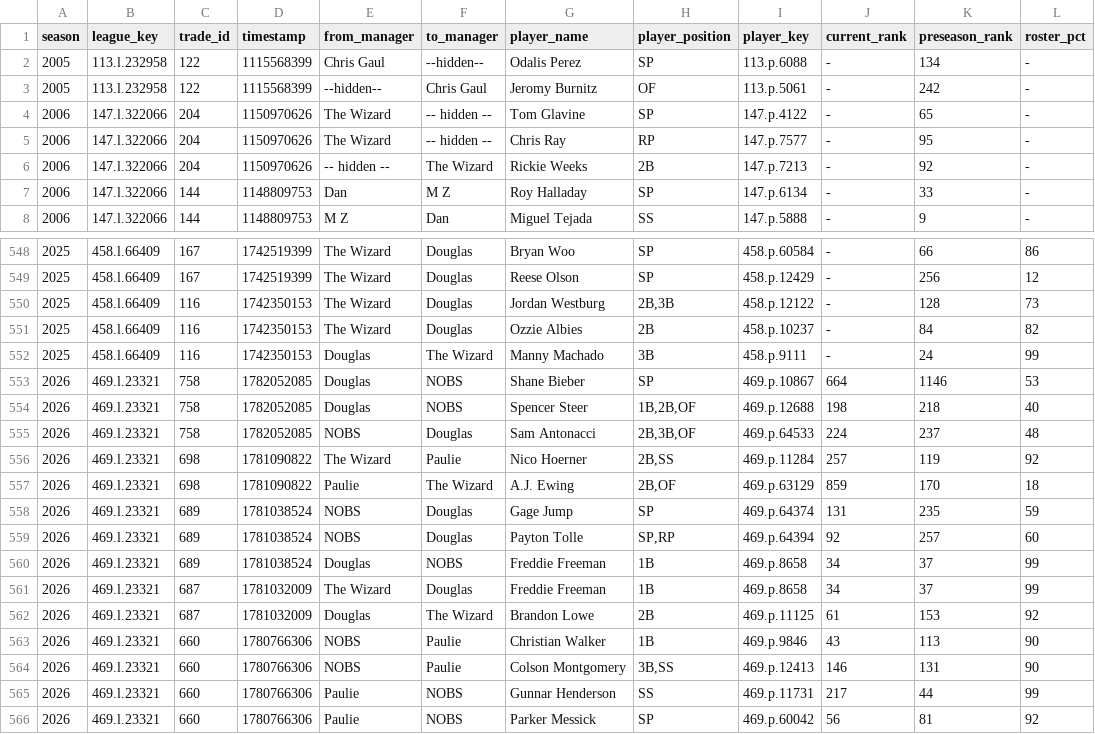
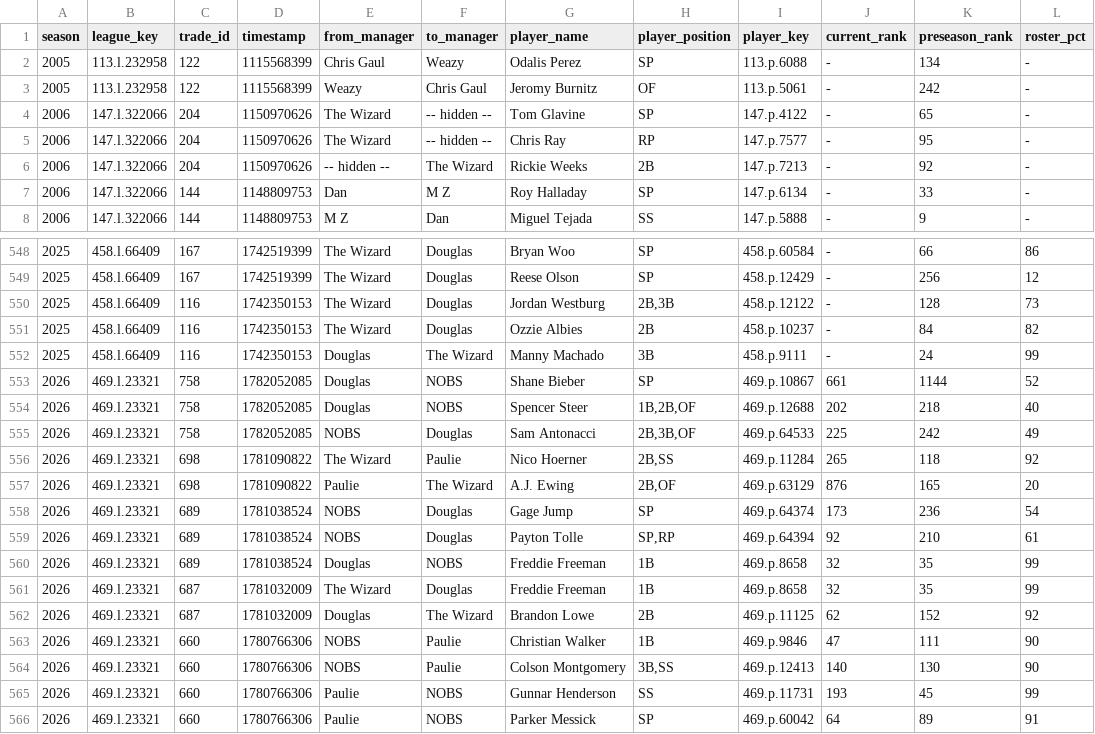
Before and after one commit to mzaiger/Fantasy_Lifetime_Stats, a CSV file: trade_ranks.csv, drawn as a sheet; only a part is shown, gaps mark what is left out; the diff covers the shown part only.

```diff
--- a/trade_ranks.csv
+++ b/trade_ranks.csv
@@ -1,4 +1,4 @@
 season,league_key,trade_id,timestamp,from_manager,to_manager,player_name,player_position,player_key,current_rank,preseason_rank,roster_pct
-2005,113.l.232958,122,1115568399,Chris Gaul,--hidden--,Odalis Perez,SP,113.p.6088,-,134,-
-2005,113.l.232958,122,1115568399,--hidden--,Chris Gaul,Jeromy Burnitz,OF,113.p.5061,-,242,-
+2005,113.l.232958,122,1115568399,Chris Gaul,Weazy,Odalis Perez,SP,113.p.6088,-,134,-
+2005,113.l.232958,122,1115568399,Weazy,Chris Gaul,Jeromy Burnitz,OF,113.p.5061,-,242,-
 2006,147.l.322066,204,1150970626,The Wizard,-- hidden --,Tom Glavine,SP,147.p.4122,-,65,-
@@ -552,15 +552,15 @@ season,league_key,trade_id,timestamp,from_manager,to_manager,player_name,player_
 2025,458.l.66409,116,1742350153,Douglas,The Wizard,Manny Machado,3B,458.p.9111,-,24,99
-2026,469.l.23321,758,1782052085,Douglas,NOBS,Shane Bieber,SP,469.p.10867,664,1146,53
-2026,469.l.23321,758,1782052085,Douglas,NOBS,Spencer Steer,"1B,2B,OF",469.p.12688,198,218,40
-2026,469.l.23321,758,1782052085,NOBS,Douglas,Sam Antonacci,"2B,3B,OF",469.p.64533,224,237,48
-2026,469.l.23321,698,1781090822,The Wizard,Paulie,Nico Hoerner,"2B,SS",469.p.11284,257,119,92
-2026,469.l.23321,698,1781090822,Paulie,The Wizard,A.J. Ewing,"2B,OF",469.p.63129,859,170,18
-2026,469.l.23321,689,1781038524,NOBS,Douglas,Gage Jump,SP,469.p.64374,131,235,59
-2026,469.l.23321,689,1781038524,NOBS,Douglas,Payton Tolle,"SP,RP",469.p.64394,92,257,60
-2026,469.l.23321,689,1781038524,Douglas,NOBS,Freddie Freeman,1B,469.p.8658,34,37,99
-2026,469.l.23321,687,1781032009,The Wizard,Douglas,Freddie Freeman,1B,469.p.8658,34,37,99
-2026,469.l.23321,687,1781032009,Douglas,The Wizard,Brandon Lowe,2B,469.p.11125,61,153,92
-2026,469.l.23321,660,1780766306,NOBS,Paulie,Christian Walker,1B,469.p.9846,43,113,90
-2026,469.l.23321,660,1780766306,NOBS,Paulie,Colson Montgomery,"3B,SS",469.p.12413,146,131,90
-2026,469.l.23321,660,1780766306,Paulie,NOBS,Gunnar Henderson,SS,469.p.11731,217,44,99
-2026,469.l.23321,660,1780766306,Paulie,NOBS,Parker Messick,SP,469.p.60042,56,81,92
+2026,469.l.23321,758,1782052085,Douglas,NOBS,Shane Bieber,SP,469.p.10867,661,1144,52
+2026,469.l.23321,758,1782052085,Douglas,NOBS,Spencer Steer,"1B,2B,OF",469.p.12688,202,218,40
+2026,469.l.23321,758,1782052085,NOBS,Douglas,Sam Antonacci,"2B,3B,OF",469.p.64533,225,242,49
+2026,469.l.23321,698,1781090822,The Wizard,Paulie,Nico Hoerner,"2B,SS",469.p.11284,265,118,92
+2026,469.l.23321,698,1781090822,Paulie,The Wizard,A.J. Ewing,"2B,OF",469.p.63129,876,165,20
+2026,469.l.23321,689,1781038524,NOBS,Douglas,Gage Jump,SP,469.p.64374,173,236,54
+2026,469.l.23321,689,1781038524,NOBS,Douglas,Payton Tolle,"SP,RP",469.p.64394,92,210,61
+2026,469.l.23321,689,1781038524,Douglas,NOBS,Freddie Freeman,1B,469.p.8658,32,35,99
+2026,469.l.23321,687,1781032009,The Wizard,Douglas,Freddie Freeman,1B,469.p.8658,32,35,99
+2026,469.l.23321,687,1781032009,Douglas,The Wizard,Brandon Lowe,2B,469.p.11125,62,152,92
+2026,469.l.23321,660,1780766306,NOBS,Paulie,Christian Walker,1B,469.p.9846,47,111,90
+2026,469.l.23321,660,1780766306,NOBS,Paulie,Colson Montgomery,"3B,SS",469.p.12413,140,130,90
+2026,469.l.23321,660,1780766306,Paulie,NOBS,Gunnar Henderson,SS,469.p.11731,193,45,99
+2026,469.l.23321,660,1780766306,Paulie,NOBS,Parker Messick,SP,469.p.60042,64,89,91
```
Also changed, not shown: 106 edited cells elsewhere in this file, 1 other file.
